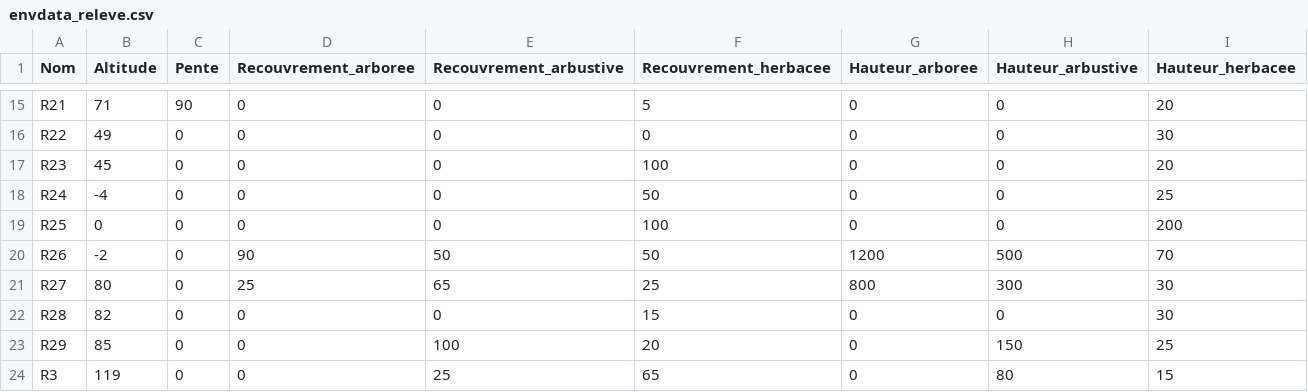
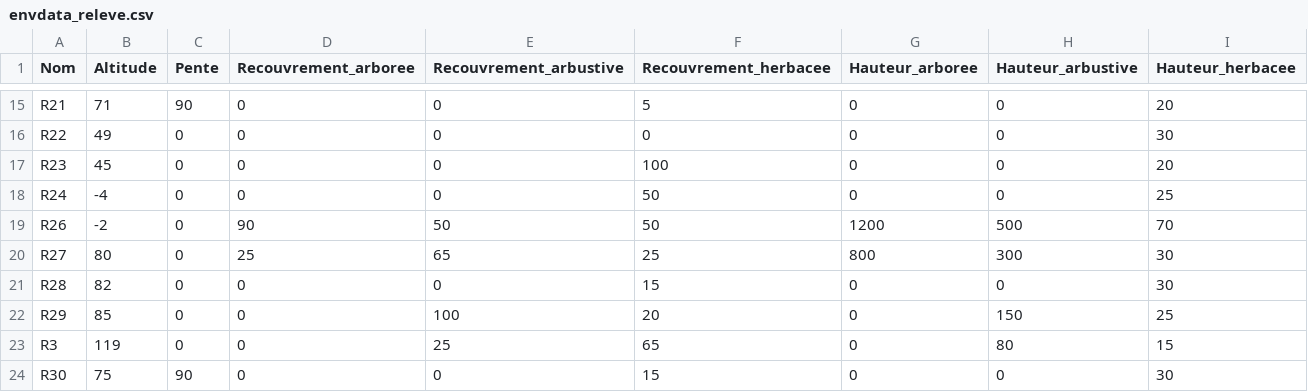
Before and after one commit to augustinsoulard/PhytoCohortis, a CSV file: data/envdata_releve.csv, drawn as a sheet; only a part is shown, gaps mark what is left out; the shorter side is filled out with more unchanged rows; the diff names each change by its address in the sheet, - before the commit and + after, or states it on an @@ line.

```diff
--- a/data/envdata_releve.csv
+++ b/data/envdata_releve.csv
-row 19: R25 | 0 | 0 | 0 | 0 | 100 | 0 | 0 | 200
```
Also changed, not shown: 1 other file.
